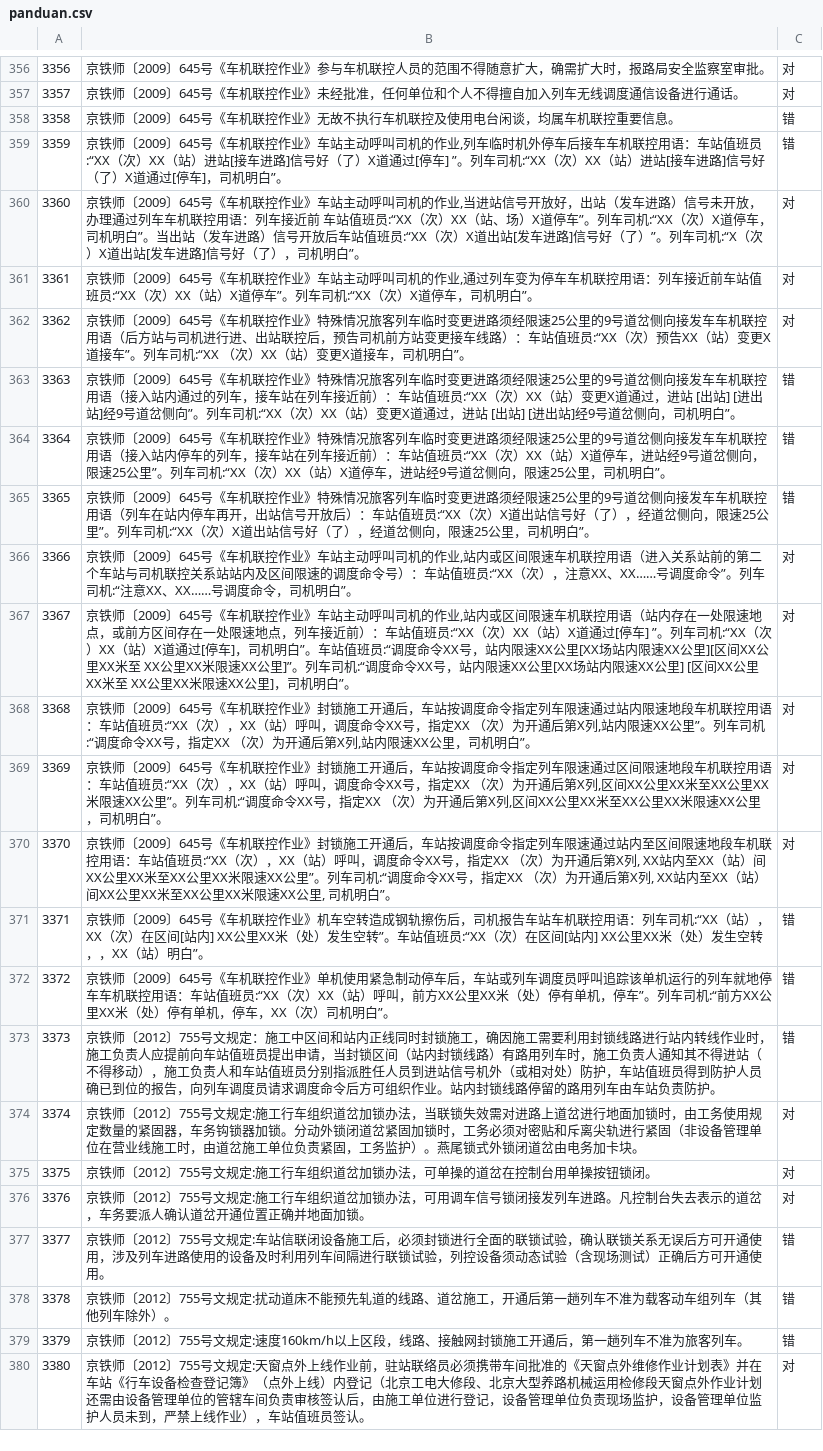
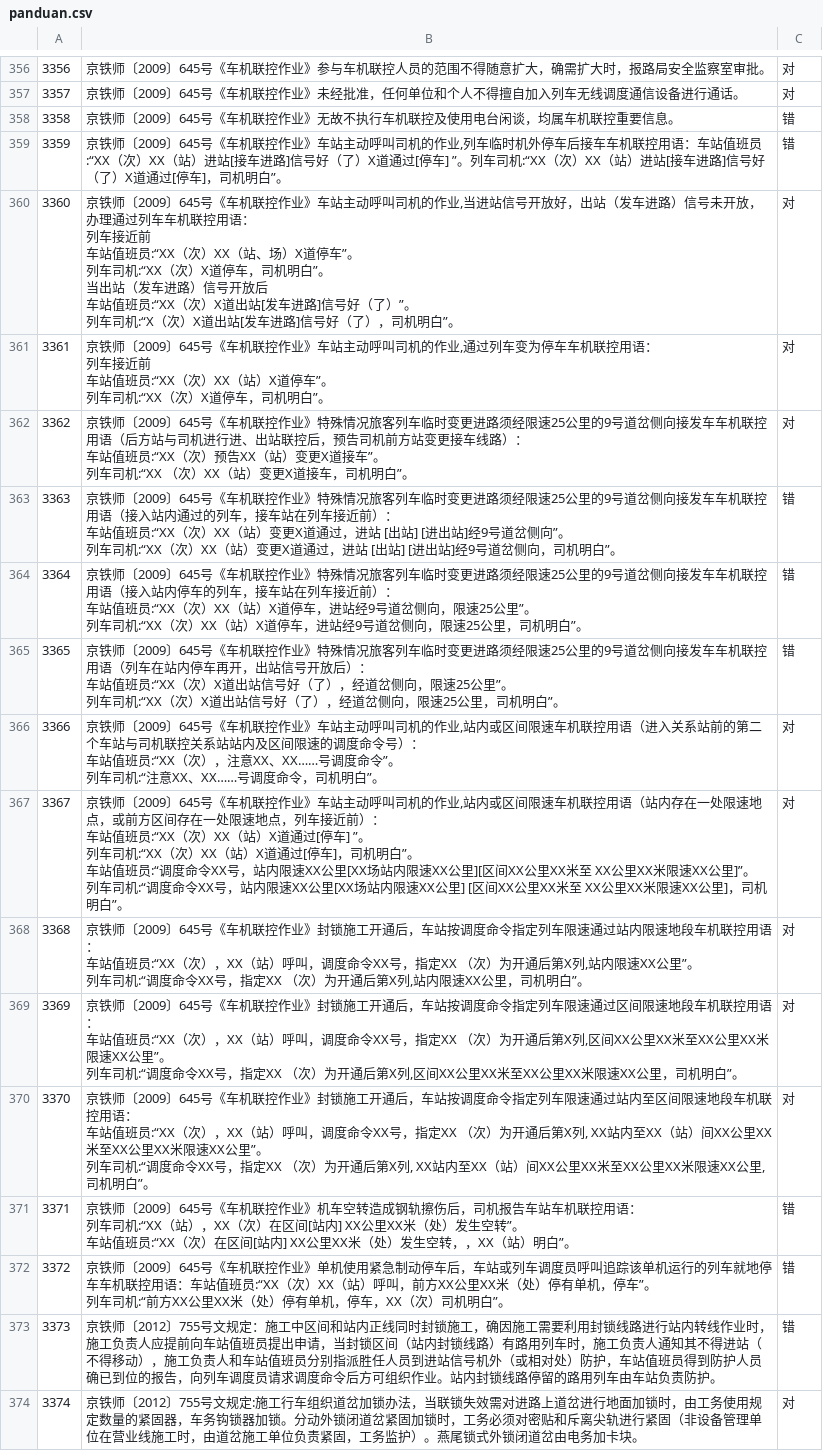
Before and after one commit to mingz2013/testpaper, a CSV file: panduan.csv, drawn as a sheet; only a part is shown, gaps mark what is left out; the shorter side is filled out with more unchanged rows.

```diff
--- a/panduan.csv
+++ b/panduan.csv
@@ -359,15 +359,47 @@
 3359,"京铁师〔2009〕645号《车机联控作业》车站主动呼叫司机的作业,列车临时机外停车后接车车机联控用语：车站值班员:“XX（次）XX（站）进站[接车进路]信号好（了）X道通过[停车] ”。列车司机:“XX（次）XX（站）进站[接车进路]信号好（了）X道通过[停车]，司机明白”。",错,,
-3360,"京铁师〔2009〕645号《车机联控作业》车站主动呼叫司机的作业,当进站信号开放好，出站（发车进路）信号未开放，办理通过列车车机联控用语：列车接近前 车站值班员:“XX（次）XX（站、场）X道停车”。列车司机:“XX（次）X道停车，司机明白”。当出站（发车进路）信号开放后车站值班员:“XX（次）X道出站[发车进路]信号好（了）”。列车司机:“X（次）X道出站[发车进路]信号好（了），司机明白”。",对,,
-3361,"京铁师〔2009〕645号《车机联控作业》车站主动呼叫司机的作业,通过列车变为停车车机联控用语：列车接近前车站值班员:“XX（次）XX（站）X道停车”。列车司机:“XX（次）X道停车，司机明白”。",对,,
-3362,"京铁师〔2009〕645号《车机联控作业》特殊情况旅客列车临时变更进路须经限速25公里的9号道岔侧向接发车车机联控用语（后方站与司机进行进、出站联控后，预告司机前方站变更接车线路）：车站值班员:“XX（次）预告XX（站）变更X道接车”。列车司机:“XX （次）XX（站）变更X道接车，司机明白”。",对,,
-3363,"京铁师〔2009〕645号《车机联控作业》特殊情况旅客列车临时变更进路须经限速25公里的9号道岔侧向接发车车机联控用语（接入站内通过的列车，接车站在列车接近前）：车站值班员:“XX（次）XX（站）变更X道通过，进站 [出站] [进出站]经9号道岔侧向”。列车司机:“XX（次）XX（站）变更X道通过，进站 [出站] [进出站]经9号道岔侧向，司机明白”。",错,,
-3364,"京铁师〔2009〕645号《车机联控作业》特殊情况旅客列车临时变更进路须经限速25公里的9号道岔侧向接发车车机联控用语（接入站内停车的列车，接车站在列车接近前）：车站值班员:“XX（次）XX（站）X道停车，进站经9号道岔侧向，限速25公里”。列车司机:“XX（次）XX（站）X道停车，进站经9号道岔侧向，限速25公里，司机明白”。",错,,
-3365,"京铁师〔2009〕645号《车机联控作业》特殊情况旅客列车临时变更进路须经限速25公里的9号道岔侧向接发车车机联控用语（列车在站内停车再开，出站信号开放后）：车站值班员:“XX（次）X道出站信号好（了），经道岔侧向，限速25公里”。列车司机:“XX（次）X道出站信号好（了），经道岔侧向，限速25公里，司机明白”。",错,,
-3366,"京铁师〔2009〕645号《车机联控作业》车站主动呼叫司机的作业,站内或区间限速车机联控用语（进入关系站前的第二个车站与司机联控关系站站内及区间限速的调度命令号）：车站值班员:“XX（次），注意XX、XX……号调度命令”。列车司机:“注意XX、XX……号调度命令，司机明白”。",对,,
-3367,"京铁师〔2009〕645号《车机联控作业》车站主动呼叫司机的作业,站内或区间限速车机联控用语（站内存在一处限速地点，或前方区间存在一处限速地点，列车接近前）：车站值班员:“XX（次）XX（站）X道通过[停车] ”。列车司机:“XX（次）XX（站）X道通过[停车]，司机明白”。车站值班员:“调度命令XX号，站内限速XX公里[XX场站内限速XX公里][区间XX公里XX米至 XX公里XX米限速XX公里]”。列车司机:“调度命令XX号，站内限速XX公里[XX场站内限速XX公里] [区间XX公里XX米至 XX公里XX米限速XX公里]，司机明白”。",对,,
-3368,"京铁师〔2009〕645号《车机联控作业》封锁施工开通后，车站按调度命令指定列车限速通过站内限速地段车机联控用语：车站值班员:“XX（次），XX（站）呼叫，调度命令XX号，指定XX （次）为开通后第X列,站内限速XX公里”。列车司机:“调度命令XX号，指定XX （次）为开通后第X列,站内限速XX公里，司机明白”。",对,,
-3369,"京铁师〔2009〕645号《车机联控作业》封锁施工开通后，车站按调度命令指定列车限速通过区间限速地段车机联控用语：车站值班员:“XX（次），XX（站）呼叫，调度命令XX号，指定XX （次）为开通后第X列,区间XX公里XX米至XX公里XX米限速XX公里”。列车司机:“调度命令XX号，指定XX （次）为开通后第X列,区间XX公里XX米至XX公里XX米限速XX公里，司机明白”。",对,,
-3370,"京铁师〔2009〕645号《车机联控作业》封锁施工开通后，车站按调度命令指定列车限速通过站内至区间限速地段车机联控用语：车站值班员:“XX（次），XX（站）呼叫，调度命令XX号，指定XX （次）为开通后第X列, XX站内至XX（站）间XX公里XX米至XX公里XX米限速XX公里”。列车司机:“调度命令XX号，指定XX （次）为开通后第X列, XX站内至XX（站）间XX公里XX米至XX公里XX米限速XX公里, 司机明白”。",对,,
-3371,"京铁师〔2009〕645号《车机联控作业》机车空转造成钢轨擦伤后，司机报告车站车机联控用语：列车司机:“XX（站），XX（次）在区间[站内] XX公里XX米（处）发生空转”。车站值班员:“XX（次）在区间[站内] XX公里XX米（处）发生空转，，XX（站）明白”。",错,,
-3372,"京铁师〔2009〕645号《车机联控作业》单机使用紧急制动停车后，车站或列车调度员呼叫追踪该单机运行的列车就地停车车机联控用语：车站值班员:“XX（次）XX（站）呼叫，前方XX公里XX米（处）停有单机，停车”。列车司机:“前方XX公里XX米（处）停有单机，停车，XX（次）司机明白”。",错,,
+3360,"京铁师〔2009〕645号《车机联控作业》车站主动呼叫司机的作业,当进站信号开放好，出站（发车进路）信号未开放，办理通过列车车机联控用语：
+列车接近前
+车站值班员:“XX（次）XX（站、场）X道停车”。
+列车司机:“XX（次）X道停车，司机明白”。
+当出站（发车进路）信号开放后
+车站值班员:“XX（次）X道出站[发车进路]信号好（了）”。
+列车司机:“X（次）X道出站[发车进路]信号好（了），司机明白”。",对,,
+3361,"京铁师〔2009〕645号《车机联控作业》车站主动呼叫司机的作业,通过列车变为停车车机联控用语：
+列车接近前
+车站值班员:“XX（次）XX（站）X道停车”。
+列车司机:“XX（次）X道停车，司机明白”。",对,,
+3362,"京铁师〔2009〕645号《车机联控作业》特殊情况旅客列车临时变更进路须经限速25公里的9号道岔侧向接发车车机联控用语（后方站与司机进行进、出站联控后，预告司机前方站变更接车线路）：
+车站值班员:“XX（次）预告XX（站）变更X道接车”。
+列车司机:“XX （次）XX（站）变更X道接车，司机明白”。",对,,
+3363,"京铁师〔2009〕645号《车机联控作业》特殊情况旅客列车临时变更进路须经限速25公里的9号道岔侧向接发车车机联控用语（接入站内通过的列车，接车站在列车接近前）：
+车站值班员:“XX（次）XX（站）变更X道通过，进站 [出站] [进出站]经9号道岔侧向”。
+列车司机:“XX（次）XX（站）变更X道通过，进站 [出站] [进出站]经9号道岔侧向，司机明白”。",错,,
+3364,"京铁师〔2009〕645号《车机联控作业》特殊情况旅客列车临时变更进路须经限速25公里的9号道岔侧向接发车车机联控用语（接入站内停车的列车，接车站在列车接近前）：
+车站值班员:“XX（次）XX（站）X道停车，进站经9号道岔侧向，限速25公里”。
+列车司机:“XX（次）XX（站）X道停车，进站经9号道岔侧向，限速25公里，司机明白”。",错,,
+3365,"京铁师〔2009〕645号《车机联控作业》特殊情况旅客列车临时变更进路须经限速25公里的9号道岔侧向接发车车机联控用语（列车在站内停车再开，出站信号开放后）：
+车站值班员:“XX（次）X道出站信号好（了），经道岔侧向，限速25公里”。
+列车司机:“XX（次）X道出站信号好（了），经道岔侧向，限速25公里，司机明白”。",错,,
+3366,"京铁师〔2009〕645号《车机联控作业》车站主动呼叫司机的作业,站内或区间限速车机联控用语（进入关系站前的第二个车站与司机联控关系站站内及区间限速的调度命令号）：
+车站值班员:“XX（次），注意XX、XX……号调度命令”。
+列车司机:“注意XX、XX……号调度命令，司机明白”。",对,,
+3367,"京铁师〔2009〕645号《车机联控作业》车站主动呼叫司机的作业,站内或区间限速车机联控用语（站内存在一处限速地点，或前方区间存在一处限速地点，列车接近前）：
+车站值班员:“XX（次）XX（站）X道通过[停车] ”。
+列车司机:“XX（次）XX（站）X道通过[停车]，司机明白”。
+车站值班员:“调度命令XX号，站内限速XX公里[XX场站内限速XX公里][区间XX公里XX米至 XX公里XX米限速XX公里]”。
+列车司机:“调度命令XX号，站内限速XX公里[XX场站内限速XX公里] [区间XX公里XX米至 XX公里XX米限速XX公里]，司机明白”。",对,,
+3368,"京铁师〔2009〕645号《车机联控作业》封锁施工开通后，车站按调度命令指定列车限速通过站内限速地段车机联控用语：
+车站值班员:“XX（次），XX（站）呼叫，调度命令XX号，指定XX （次）为开通后第X列,站内限速XX公里”。
+列车司机:“调度命令XX号，指定XX （次）为开通后第X列,站内限速XX公里，司机明白”。",对,,
+3369,"京铁师〔2009〕645号《车机联控作业》封锁施工开通后，车站按调度命令指定列车限速通过区间限速地段车机联控用语：
+车站值班员:“XX（次），XX（站）呼叫，调度命令XX号，指定XX （次）为开通后第X列,区间XX公里XX米至XX公里XX米限速XX公里”。
+列车司机:“调度命令XX号，指定XX （次）为开通后第X列,区间XX公里XX米至XX公里XX米限速XX公里，司机明白”。",对,,
+3370,"京铁师〔2009〕645号《车机联控作业》封锁施工开通后，车站按调度命令指定列车限速通过站内至区间限速地段车机联控用语：
+车站值班员:“XX（次），XX（站）呼叫，调度命令XX号，指定XX （次）为开通后第X列, XX站内至XX（站）间XX公里XX米至XX公里XX米限速XX公里”。
+列车司机:“调度命令XX号，指定XX （次）为开通后第X列, XX站内至XX（站）间XX公里XX米至XX公里XX米限速XX公里, 司机明白”。",对,,
+3371,"京铁师〔2009〕645号《车机联控作业》机车空转造成钢轨擦伤后，司机报告车站车机联控用语：
+列车司机:“XX（站），XX（次）在区间[站内] XX公里XX米（处）发生空转”。
+车站值班员:“XX（次）在区间[站内] XX公里XX米（处）发生空转，，XX（站）明白”。",错,,
+3372,"京铁师〔2009〕645号《车机联控作业》单机使用紧急制动停车后，车站或列车调度员呼叫追踪该单机运行的列车就地停车车机联控用语：车站值班员:“XX（次）XX（站）呼叫，前方XX公里XX米（处）停有单机，停车”。
+列车司机:“前方XX公里XX米（处）停有单机，停车，XX（次）司机明白”。",错,,
 3373,京铁师〔2012〕755号文规定：施工中区间和站内正线同时封锁施工，确因施工需要利用封锁线路进行站内转线作业时，施工负责人应提前向车站值班员提出申请，当封锁区间（站内封锁线路）有路用列车时，施工负责人通知其不得进站（不得移动），施工负责人和车站值班员分别指派胜任人员到进站信号机外（或相对处）防护，车站值班员得到防护人员确已到位的报告，向列车调度员请求调度命令后方可组织作业。站内封锁线路停留的路用列车由车站负责防护。,错,,
```
Also changed, not shown: danxuan.csv, duoxuan.csv, 3 other files.
